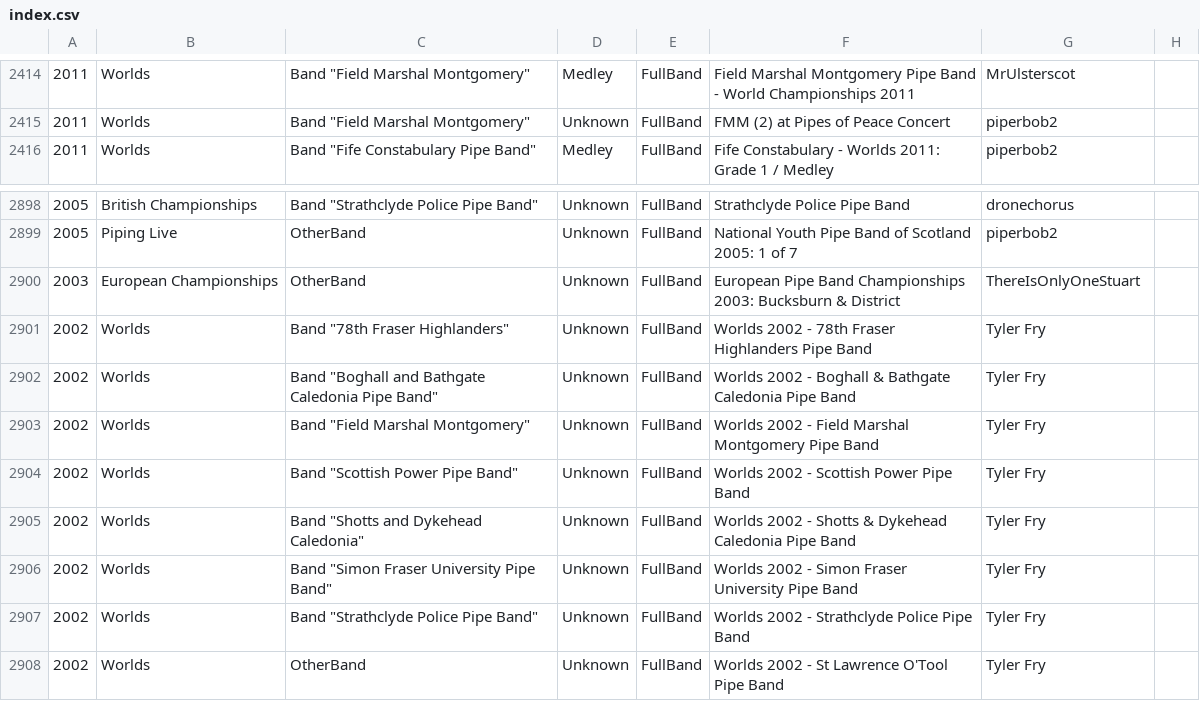
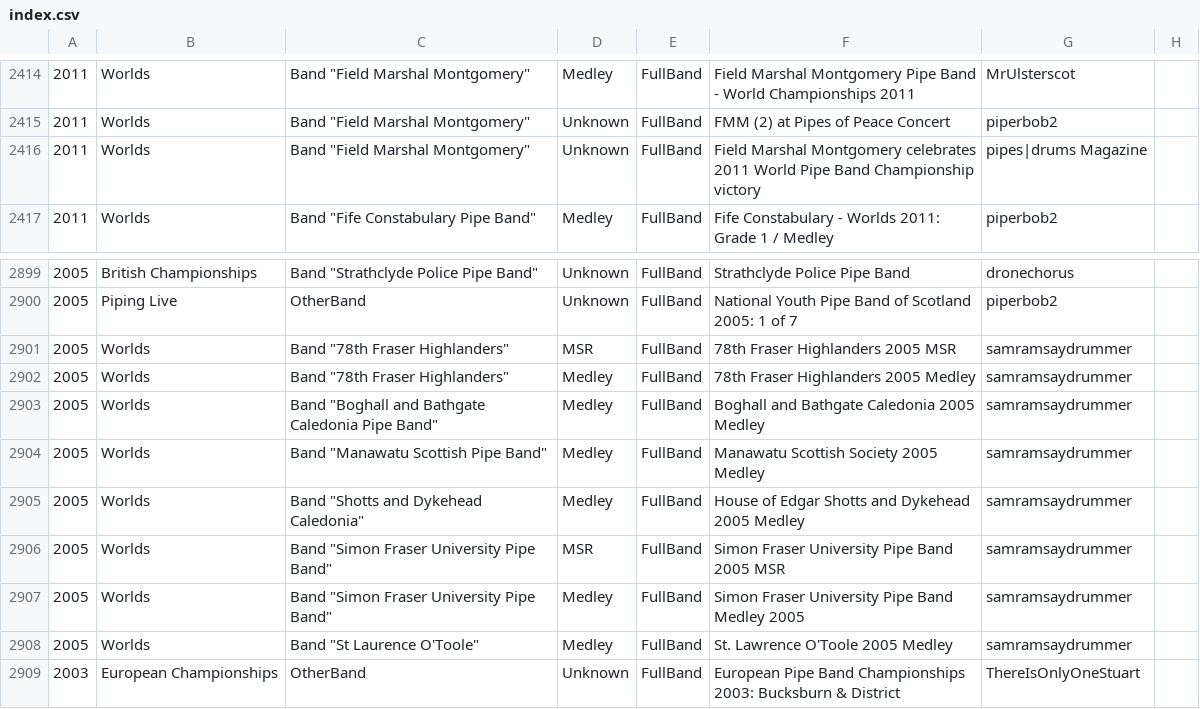
Before and after one commit to nkpart/into-the-circle, a CSV file: index.csv, drawn as a sheet; only a part is shown, gaps mark what is left out; the shorter side is filled out with more unchanged rows; the diff names each change by its address in the sheet, - before the commit and + after, or states it on an @@ line.

Commit message:
some vids from 2005 worlds by samramsaydrummer, couple of typo corrections

```diff
--- a/index.csv
+++ b/index.csv
+row 2416: 2011 | Worlds | Band "Field Marshal Montgomery" | Unknown | FullBand | Field Marshal Montgomery celebrates 2011 World Pipe Band Championship victory | pipes|drums Magazine
+row 2901: 2005 | Worlds | Band "78th Fraser Highlanders" | MSR | FullBand | 78th Fraser Highlanders 2005 MSR | samramsaydrummer
+row 2902: 2005 | Worlds | Band "78th Fraser Highlanders" | Medley | FullBand | 78th Fraser Highlanders 2005 Medley | samramsaydrummer
+row 2903: 2005 | Worlds | Band "Boghall and Bathgate Caledonia Pipe Band" | Medley | FullBand | Boghall and Bathgate Caledonia 2005 Medley | samramsaydrummer
+row 2904: 2005 | Worlds | Band "Manawatu Scottish Pipe Band" | Medley | FullBand | Manawatu Scottish Society 2005 Medley | samramsaydrummer
+row 2905: 2005 | Worlds | Band "Shotts and Dykehead Caledonia" | Medley | FullBand | House of Edgar Shotts and Dykehead 2005 Medley | samramsaydrummer
+row 2906: 2005 | Worlds | Band "Simon Fraser University Pipe Band" | MSR | FullBand | Simon Fraser University Pipe Band 2005 MSR | samramsaydrummer
+row 2907: 2005 | Worlds | Band "Simon Fraser University Pipe Band" | Medley | FullBand | Simon Fraser University Pipe Band Medley 2005 | samramsaydrummer
+row 2908: 2005 | Worlds | Band "St Laurence O'Toole" | Medley | FullBand | St. Lawrence O'Toole 2005 Medley | samramsaydrummer
```
Also changed, not shown: missed.csv, 10 other files.
